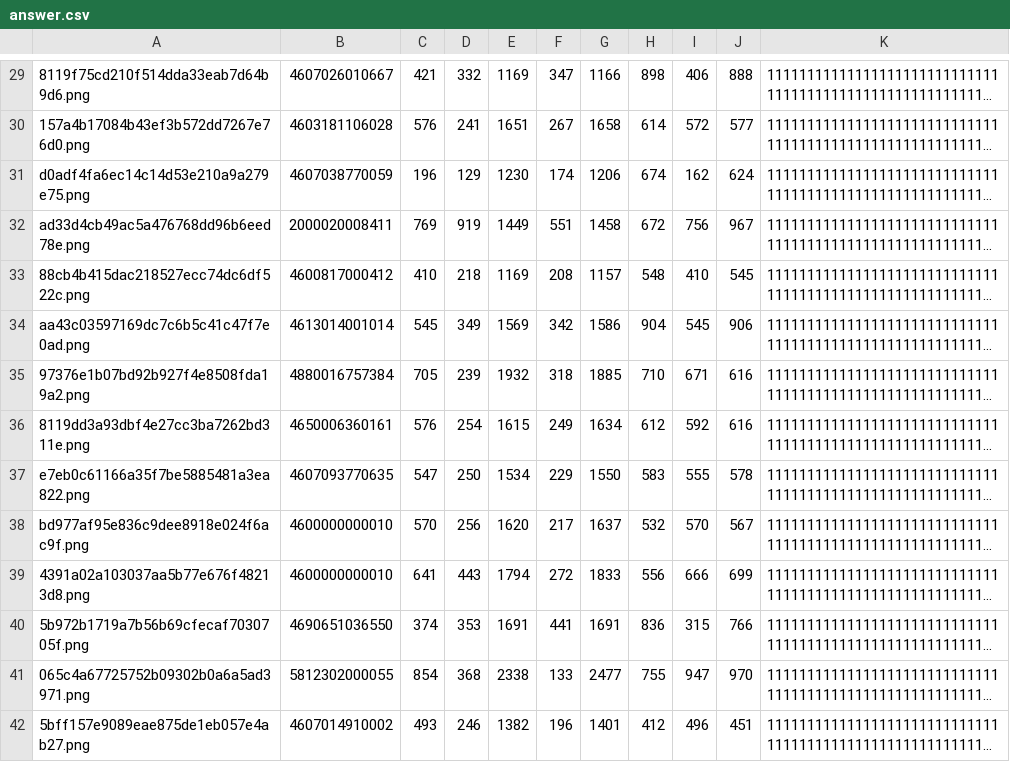
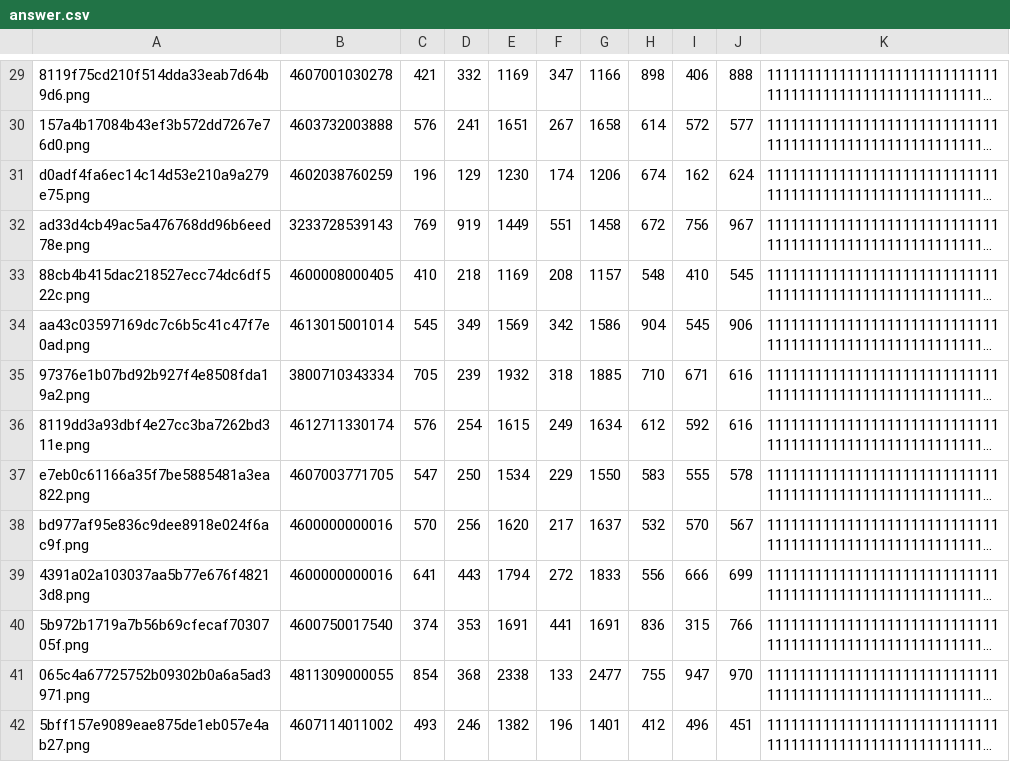
Before and after one commit to VashchilkoAV/course_ocr, a CSV file: task3/answer.csv, drawn as a sheet; only a part is shown, gaps mark what is left out; long unchanged cells end in …; the diff covers the shown part only; the diff names each change by its address in the sheet, - before the commit and + after, or states it on an @@ line.

```diff
--- a/task3/answer.csv
+++ b/task3/answer.csv
-B29: 4607026010667
+B29: 4607001030278
-B30: 4603181106028
+B30: 4603732003888
-B31: 4607038770059
+B31: 4602038760259
-B32: 2000020008411
+B32: 3233728539143
-B33: 4600817000412
+B33: 4600008000405
-B34: 4613014001014
+B34: 4613015001014
-B35: 4880016757384
+B35: 3800710343334
-B36: 4650006360161
+B36: 4612711330174
-B37: 4607093770635
+B37: 4607003771705
-B38:B39: 4600000000010
+B38:B39: 4600000000016
-B40: 4690651036550
+B40: 4600750017540
-B41: 5812302000055
+B41: 4811309000055
-B42: 4607014910002
+B42: 4607114011002
```
Also changed, not shown: 86 edited cells elsewhere in this file, 3 other files.
